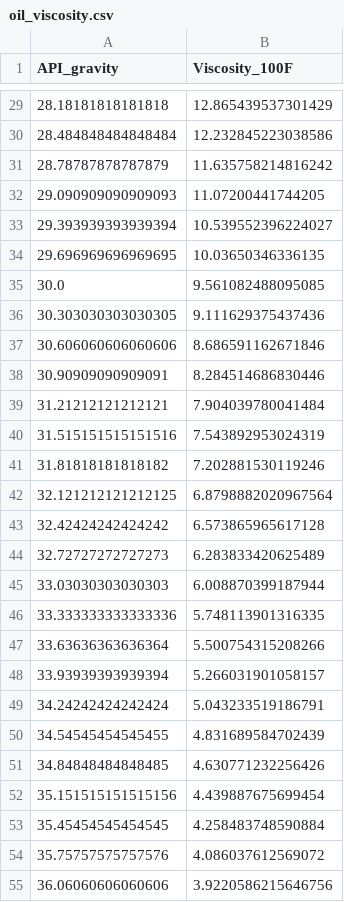
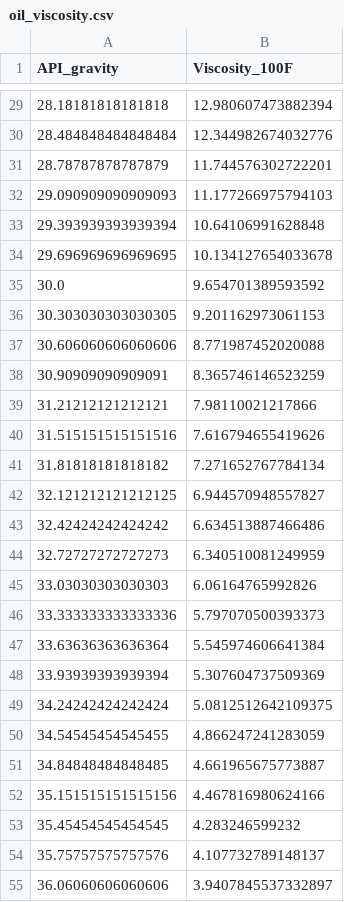
Before and after one commit to hoseinnikkhah/BIOEKR_Model, a CSV file: oil_viscosity.csv, drawn as a sheet; only a part is shown, gaps mark what is left out; the diff covers the shown part only.

```diff
--- a/oil_viscosity.csv
+++ b/oil_viscosity.csv
@@ -29,27 +29,27 @@ API_gravity,Viscosity_100F
-28.18181818181818,12.865439537301429
-28.484848484848484,12.232845223038586
-28.78787878787879,11.635758214816242
-29.090909090909093,11.07200441744205
-29.393939393939394,10.539552396224027
-29.696969696969695,10.03650346336135
-30.0,9.561082488095085
-30.303030303030305,9.111629375437436
-30.606060606060606,8.686591162671846
-30.90909090909091,8.284514686830446
-31.21212121212121,7.904039780041484
-31.515151515151516,7.543892953024319
-31.81818181818182,7.202881530119246
-32.121212121212125,6.8798882020967564
-32.42424242424242,6.573865965617128
-32.72727272727273,6.283833420625489
-33.03030303030303,6.008870399187944
-33.333333333333336,5.748113901316335
-33.63636363636364,5.500754315208266
-33.93939393939394,5.266031901058157
-34.24242424242424,5.043233519186791
-34.54545454545455,4.831689584702439
-34.84848484848485,4.630771232256426
-35.151515151515156,4.439887675699454
-35.45454545454545,4.258483748590884
-35.75757575757576,4.086037612569072
-36.06060606060606,3.9220586215646756
+28.18181818181818,12.980607473882394
+28.484848484848484,12.344982674032776
+28.78787878787879,11.744576302722201
+29.090909090909093,11.177266975794103
+29.393939393939394,10.64106991628848
+29.696969696969695,10.134127654033678
+30.0,9.654701389593592
+30.303030303030305,9.201162973061153
+30.606060606060606,8.771987452020088
+30.90909090909091,8.365746146523259
+31.21212121212121,7.98110021217866
+31.515151515151516,7.616794655419626
+31.81818181818182,7.271652767784134
+32.121212121212125,6.944570948557827
+32.42424242424242,6.634513887466486
+32.72727272727273,6.340510081249959
+33.03030303030303,6.06164765992826
+33.333333333333336,5.797070500393373
+33.63636363636364,5.545974606641384
+33.93939393939394,5.307604737509369
+34.24242424242424,5.0812512642109375
+34.54545454545455,4.866247241283059
+34.84848484848485,4.661965675773887
+35.151515151515156,4.467816980624166
+35.45454545454545,4.283246599232
+35.75757575757576,4.107732789148137
+36.06060606060606,3.9407845537332897
```
Also changed, not shown: 73 edited cells elsewhere in this file, 1 other file.
